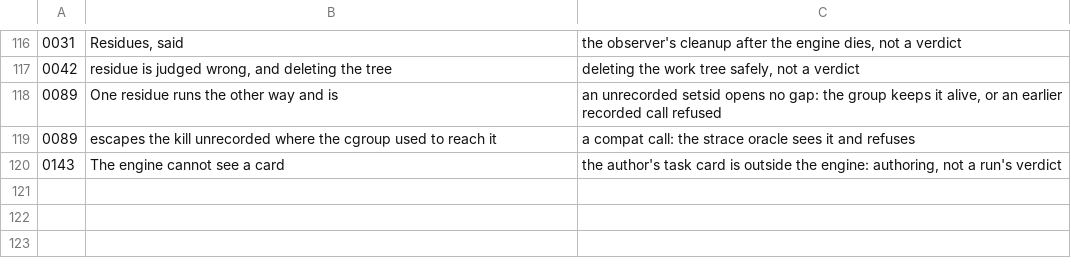
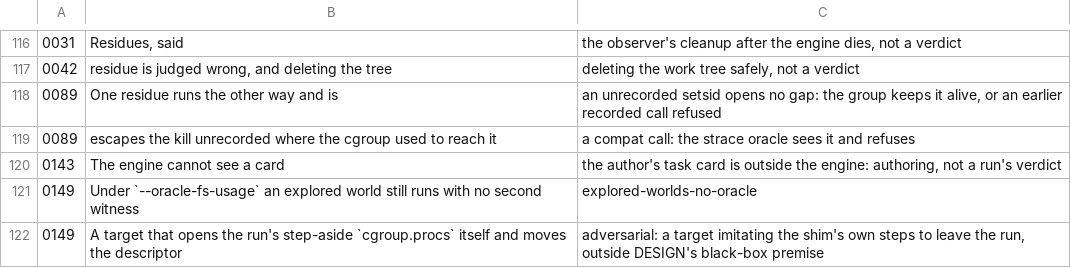
Before and after one commit to yottayoshida/sideeye, a TSV file: spike/silent-windows.tsv, drawn as a sheet; only a part is shown, gaps mark what is left out; the diff names each change by its address in the sheet, - before the commit and + after, or states it on an @@ line.

Commit message:
Run every explored world under the oracle when one is given
Only the recording ran under strace, so a target that wrote into the state
through calls the shim does not see, in an explored world and never in the
recording, reached PASS on the shim's account alone (#940; the path ADR 0002
left open). Under --oracle every world now runs under strace and is held to it
as the recording is, so "a world in which strace sees a state-directory
operation the observer did not record is UNKNOWN, as the recording is".

The owner chose every world over the failing world only, one world in k, or a
flag, and kept that choice after the cost was measured: 7 to 31 times slower,
40 to 100 ms more per world. --oracle-fs-usage still watches the recording only.

Refs #940

```diff
--- a/spike/silent-windows.tsv
+++ b/spike/silent-windows.tsv
+row 121: 0149 | Under `--oracle-fs-usage` an explored world still runs with no second witness | explored-worlds-no-oracle
+row 122: 0149 | A target that opens the run's step-aside `cgroup.procs` itself and moves the descriptor | adversarial: a target imitating the shim's own steps to leave the run, outside DESIGN's black-box premise
```
Also changed, not shown: 20 other files.
